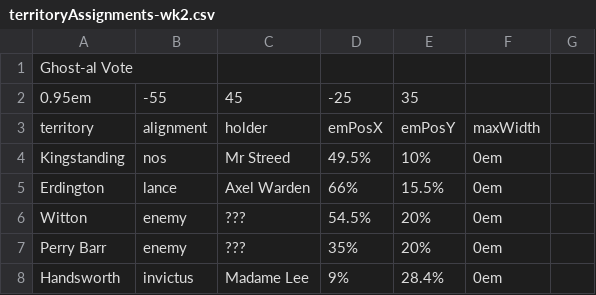
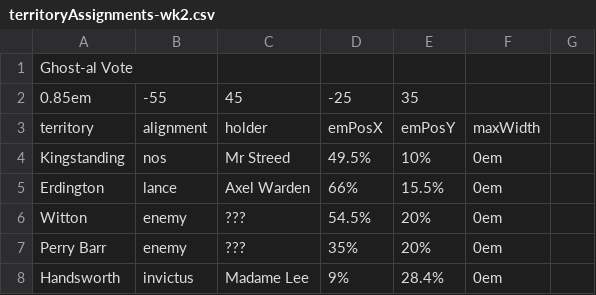
Before and after one commit to owlks4/territory-map-react, a CSV file: csv/y6/territoryAssignments-wk2.csv, drawn as a sheet; only a part is shown.

```diff
--- a/csv/y6/territoryAssignments-wk2.csv
+++ b/csv/y6/territoryAssignments-wk2.csv
@@ -1,3 +1,3 @@
 Ghost-al Vote
-0.95em,-55,45,-25,35
+0.85em,-55,45,-25,35
 territory,alignment,holder,emPosX,emPosY,maxWidth
```
Also changed, not shown: 4 other files.
